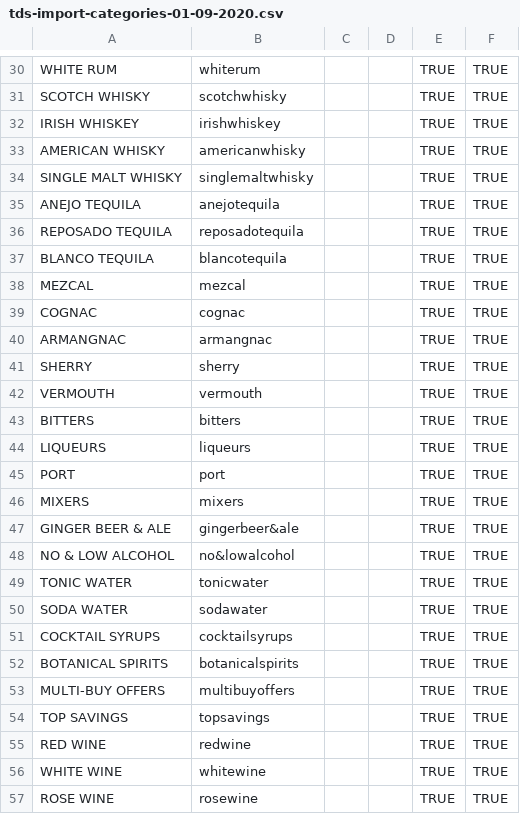
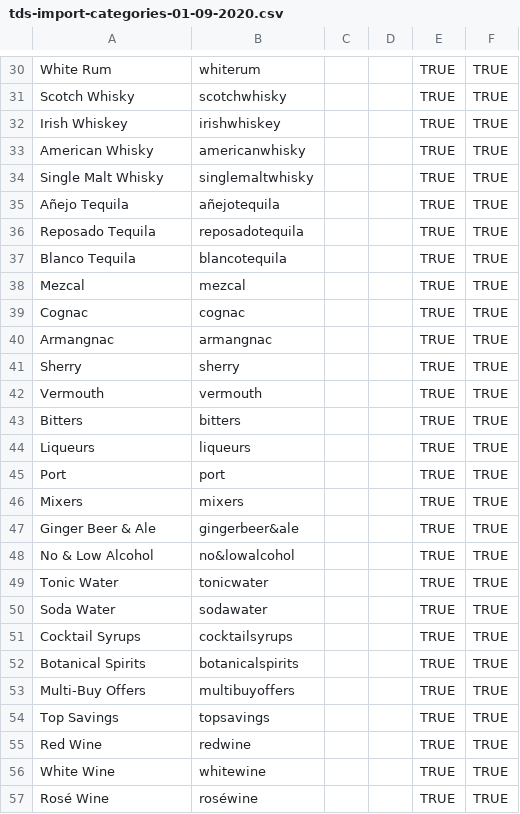
Before and after one commit to garyjacksonwork/TDS, a CSV file: tds-import-categories-01-09-2020.csv, drawn as a sheet; only a part is shown, gaps mark what is left out; the diff covers the shown part only; the diff names each change by its address in the sheet, - before the commit and + after, or states it on an @@ line.

```diff
--- a/tds-import-categories-01-09-2020.csv
+++ b/tds-import-categories-01-09-2020.csv
-A30: WHITE RUM
+A30: White Rum
-A31: SCOTCH WHISKY
+A31: Scotch Whisky
-A32: IRISH WHISKEY
+A32: Irish Whiskey
-A33: AMERICAN WHISKY
+A33: American Whisky
-A34: SINGLE MALT WHISKY
+A34: Single Malt Whisky
-A35: ANEJO TEQUILA
+A35: Añejo Tequila
-B35: anejotequila
+B35: añejotequila
-A36: REPOSADO TEQUILA
+A36: Reposado Tequila
-A37: BLANCO TEQUILA
+A37: Blanco Tequila
-A38: MEZCAL
+A38: Mezcal
-A39: COGNAC
+A39: Cognac
-A40: ARMANGNAC
+A40: Armangnac
-A41: SHERRY
+A41: Sherry
-A42: VERMOUTH
+A42: Vermouth
-A43: BITTERS
+A43: Bitters
-A44: LIQUEURS
+A44: Liqueurs
-A45: PORT
+A45: Port
-A46: MIXERS
+A46: Mixers
-A47: GINGER BEER & ALE
+A47: Ginger Beer & Ale
-A48: NO & LOW ALCOHOL
+A48: No & Low Alcohol
-A49: TONIC WATER
+A49: Tonic Water
-A50: SODA WATER
+A50: Soda Water
-A51: COCKTAIL SYRUPS
+A51: Cocktail Syrups
-A52: BOTANICAL SPIRITS
+A52: Botanical Spirits
-A53: MULTI-BUY OFFERS
+A53: Multi-Buy Offers
-A54: TOP SAVINGS
+A54: Top Savings
-A55: RED WINE
+A55: Red Wine
-A56: WHITE WINE
+A56: White Wine
-A57: ROSE WINE
+A57: Rosé Wine
-B57: rosewine
+B57: roséwine
```
Also changed, not shown: 33 edited cells elsewhere in this file.
